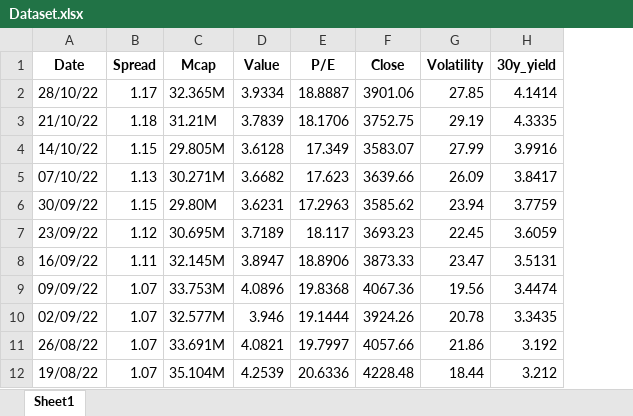
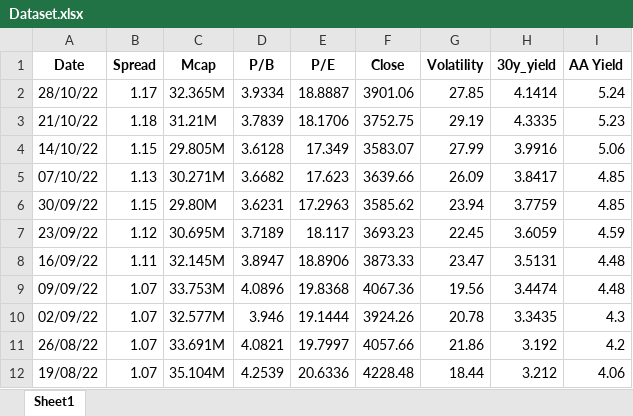
Before and after one commit to alekzanderx1/VolatilityPrediction-MLSys, an Excel workbook: Dataset.xlsx, sheet Sheet1, drawn as a sheet; only a part is shown; values as stored, in another font and other column widths than the file's, no borders; the diff names each change by its address in the sheet, - before the commit and + after, or states it on an @@ line.

Commit message:
Cleaned data

```diff
--- a/Dataset.xlsx (sheet Sheet1)
+++ b/Dataset.xlsx (sheet Sheet1)
+column I (AA Yield), rows 2-12: 5.24 | 5.23 | 5.06 | 4.85 | 4.85 | 4.59 | 4.48 | 4.48 | 4.3 | 4.2 | 4.06
-D1: Value
+D1: P/B
```
Also changed, not shown: 3 other files.
